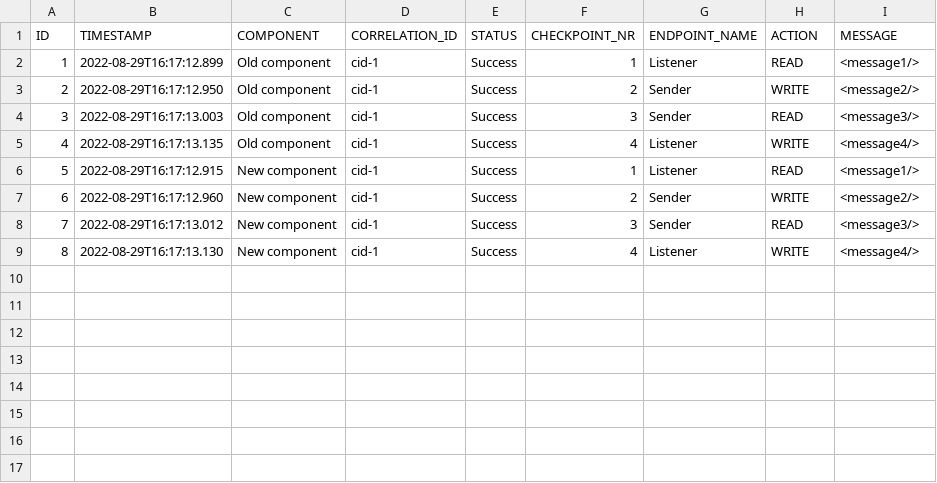
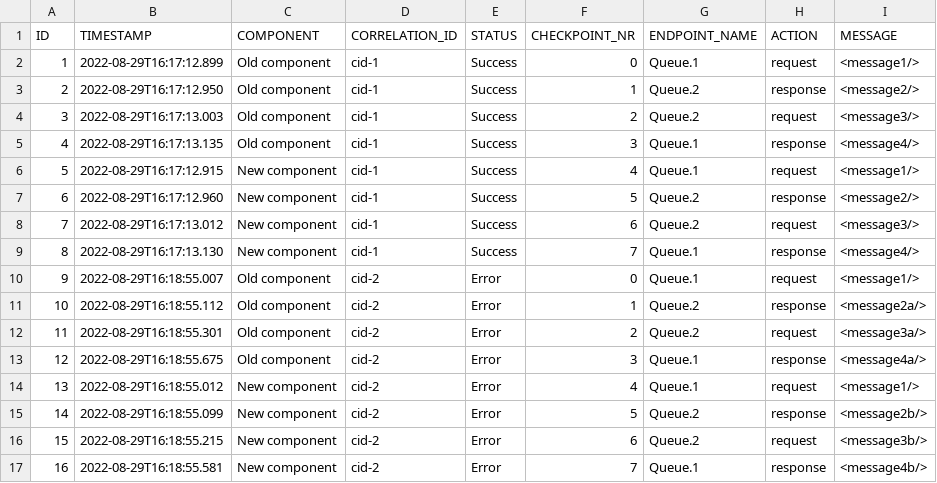
Before and after one commit to wearefrank/ladybug-test-webapp, a CSV file: src/main/resources/ProofOfMigration.csv, drawn as a sheet.

Commit message:
Improve proof of migration test data

```diff
--- a/src/main/resources/ProofOfMigration.csv
+++ b/src/main/resources/ProofOfMigration.csv
@@ -1,9 +1,17 @@
 ID,TIMESTAMP,COMPONENT,CORRELATION_ID,STATUS,CHECKPOINT_NR,ENDPOINT_NAME,ACTION,MESSAGE
-1,2022-08-29T16:17:12.899,Old component,cid-1,Success,1,Listener,READ,<message1/>
-2,2022-08-29T16:17:12.950,Old component,cid-1,Success,2,Sender,WRITE,<message2/>
-3,2022-08-29T16:17:13.003,Old component,cid-1,Success,3,Sender,READ,<message3/>
-4,2022-08-29T16:17:13.135,Old component,cid-1,Success,4,Listener,WRITE,<message4/>
-5,2022-08-29T16:17:12.915,New component,cid-1,Success,1,Listener,READ,<message1/>
-6,2022-08-29T16:17:12.960,New component,cid-1,Success,2,Sender,WRITE,<message2/>
-7,2022-08-29T16:17:13.012,New component,cid-1,Success,3,Sender,READ,<message3/>
-8,2022-08-29T16:17:13.130,New component,cid-1,Success,4,Listener,WRITE,<message4/>
+1,2022-08-29T16:17:12.899,Old component,cid-1,Success,0,Queue.1,request,<message1/>
+2,2022-08-29T16:17:12.950,Old component,cid-1,Success,1,Queue.2,response,<message2/>
+3,2022-08-29T16:17:13.003,Old component,cid-1,Success,2,Queue.2,request,<message3/>
+4,2022-08-29T16:17:13.135,Old component,cid-1,Success,3,Queue.1,response,<message4/>
+5,2022-08-29T16:17:12.915,New component,cid-1,Success,4,Queue.1,request,<message1/>
+6,2022-08-29T16:17:12.960,New component,cid-1,Success,5,Queue.2,response,<message2/>
+7,2022-08-29T16:17:13.012,New component,cid-1,Success,6,Queue.2,request,<message3/>
+8,2022-08-29T16:17:13.130,New component,cid-1,Success,7,Queue.1,response,<message4/>
+9,2022-08-29T16:18:55.007,Old component,cid-2,Error,0,Queue.1,request,<message1/>
+10,2022-08-29T16:18:55.112,Old component,cid-2,Error,1,Queue.2,response,<message2a/>
+11,2022-08-29T16:18:55.301,Old component,cid-2,Error,2,Queue.2,request,<message3a/>
+12,2022-08-29T16:18:55.675,Old component,cid-2,Error,3,Queue.1,response,<message4a/>
+13,2022-08-29T16:18:55.012,New component,cid-2,Error,4,Queue.1,request,<message1/>
+14,2022-08-29T16:18:55.099,New component,cid-2,Error,5,Queue.2,response,<message2b/>
+15,2022-08-29T16:18:55.215,New component,cid-2,Error,6,Queue.2,request,<message3b/>
+16,2022-08-29T16:18:55.581,New component,cid-2,Error,7,Queue.1,response,<message4b/>
```
